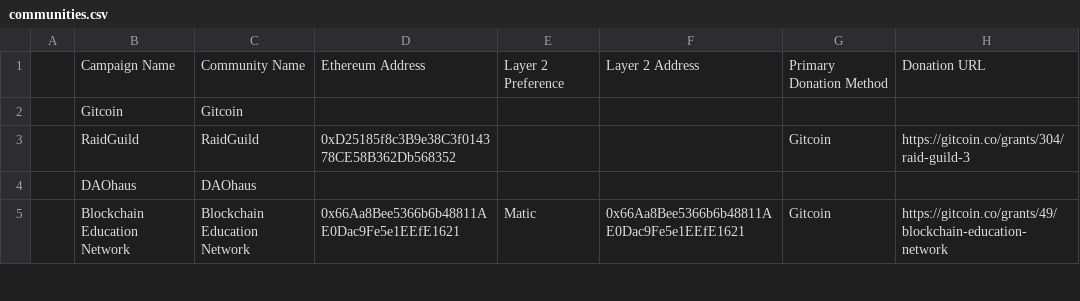
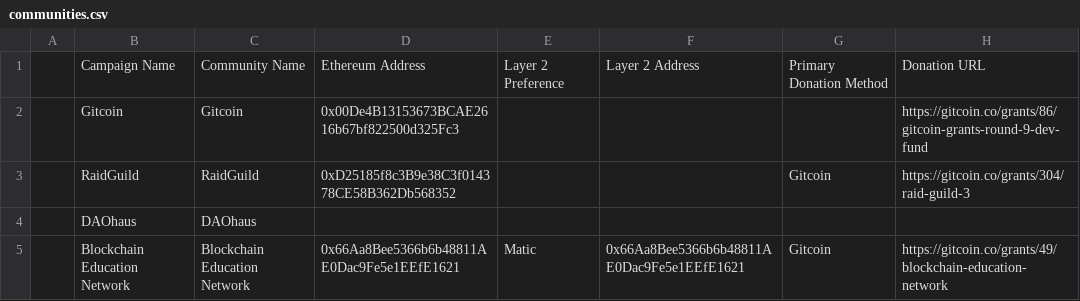
Before and after one commit to Panvala/panvala, a CSV file: gatsby-site/src/data/communities.csv, drawn as a sheet; only a part is shown.

```diff
--- a/gatsby-site/src/data/communities.csv
+++ b/gatsby-site/src/data/communities.csv
@@ -1,3 +1,3 @@
 ,Campaign Name,Community Name,Ethereum Address,Layer 2 Preference,Layer 2 Address,Primary Donation Method,Donation URL
-,Gitcoin,Gitcoin,,,,,
+,Gitcoin,Gitcoin,0x00De4B13153673BCAE2616b67bf822500d325Fc3,,,,https://gitcoin.co/grants/86/gitcoin-grants-round-9-dev-fund
 ,RaidGuild,RaidGuild,0xD25185f8c3B9e38C3f014378CE58B362Db568352,,,Gitcoin,https://gitcoin.co/grants/304/raid-guild-3
```
Also changed, not shown: gatsby-site/src/data/communities-scoreboard.csv, 1 other file.
